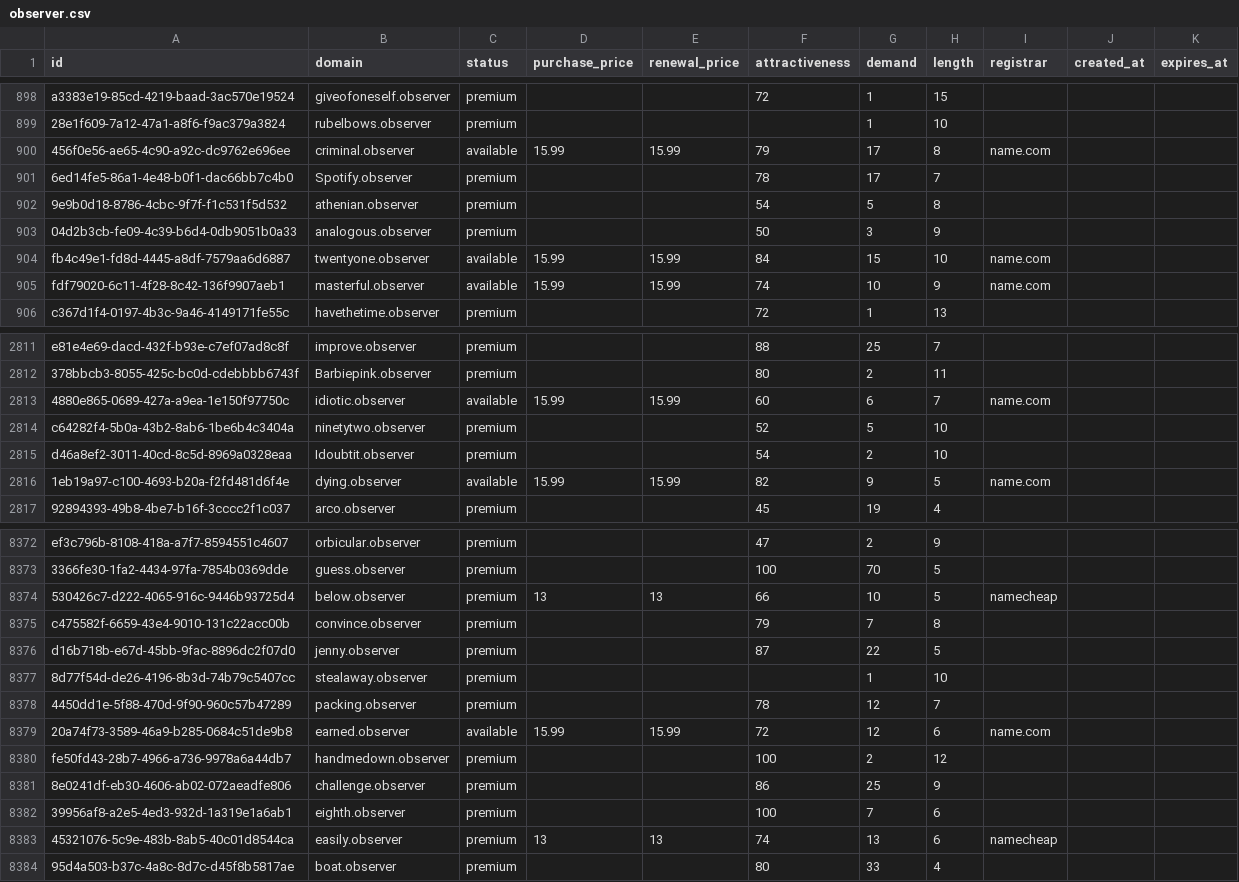
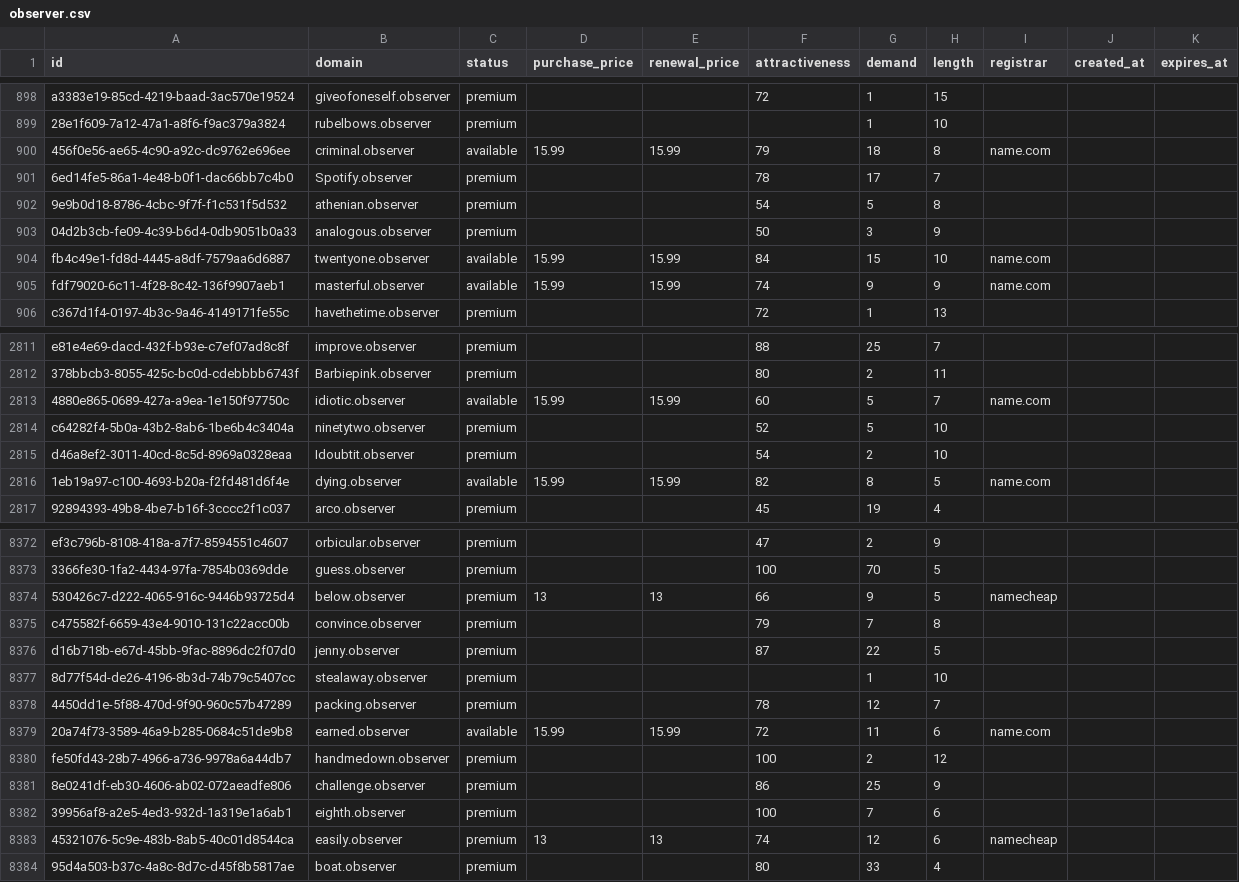
Before and after one commit to UniqueDomains/observer-oneword-domains, a CSV file: observer.csv, drawn as a sheet; only a part is shown, gaps mark what is left out; the diff covers the shown part only.

Commit message:
Domains update

```diff
--- a/observer.csv
+++ b/observer.csv
@@ -899,3 +899,3 @@ a3383e19-85cd-4219-baad-3ac570e19524,giveofoneself.observer,premium,,,72,1,15,,,
 28e1f609-7a12-47a1-a8f6-f9ac379a3824,rubelbows.observer,premium,,,,1,10,,,
-456f0e56-ae65-4c90-a92c-dc9762e696ee,criminal.observer,available,15.99,15.99,79,17,8,name.com,,
+456f0e56-ae65-4c90-a92c-dc9762e696ee,criminal.observer,available,15.99,15.99,79,18,8,name.com,,
 6ed14fe5-86a1-4e48-b0f1-dac66bb7c4b0,Spotify.observer,premium,,,78,17,7,,,
@@ -904,3 +904,3 @@ a3383e19-85cd-4219-baad-3ac570e19524,giveofoneself.observer,premium,,,72,1,15,,,
 fb4c49e1-fd8d-4445-a8df-7579aa6d6887,twentyone.observer,available,15.99,15.99,84,15,10,name.com,,
-fdf79020-6c11-4f28-8c42-136f9907aeb1,masterful.observer,available,15.99,15.99,74,10,9,name.com,,
+fdf79020-6c11-4f28-8c42-136f9907aeb1,masterful.observer,available,15.99,15.99,74,9,9,name.com,,
 c367d1f4-0197-4b3c-9a46-4149171fe55c,havethetime.observer,premium,,,72,1,13,,,
@@ -2812,6 +2812,6 @@ e81e4e69-dacd-432f-b93e-c7ef07ad8c8f,improve.observer,premium,,,88,25,7,,,
 378bbcb3-8055-425c-bc0d-cdebbbb6743f,Barbiepink.observer,premium,,,80,2,11,,,
-4880e865-0689-427a-a9ea-1e150f97750c,idiotic.observer,available,15.99,15.99,60,6,7,name.com,,
+4880e865-0689-427a-a9ea-1e150f97750c,idiotic.observer,available,15.99,15.99,60,5,7,name.com,,
 c64282f4-5b0a-43b2-8ab6-1be6b4c3404a,ninetytwo.observer,premium,,,52,5,10,,,
 d46a8ef2-3011-40cd-8c5d-8969a0328eaa,Idoubtit.observer,premium,,,54,2,10,,,
-1eb19a97-c100-4693-b20a-f2fd481d6f4e,dying.observer,available,15.99,15.99,82,9,5,name.com,,
+1eb19a97-c100-4693-b20a-f2fd481d6f4e,dying.observer,available,15.99,15.99,82,8,5,name.com,,
 92894393-49b8-4be7-b16f-3cccc2f1c037,arco.observer,premium,,,45,19,4,,,
@@ -8373,3 +8373,3 @@ ef3c796b-8108-418a-a7f7-8594551c4607,orbicular.observer,premium,,,47,2,9,,,
 3366fe30-1fa2-4434-97fa-7854b0369dde,guess.observer,premium,,,100,70,5,,,
-530426c7-d222-4065-916c-9446b93725d4,below.observer,premium,13,13,66,10,5,namecheap,,
+530426c7-d222-4065-916c-9446b93725d4,below.observer,premium,13,13,66,9,5,namecheap,,
 c475582f-6659-43e4-9010-131c22acc00b,convince.observer,premium,,,79,7,8,,,
@@ -8378,3 +8378,3 @@ d16b718b-e67d-45bb-9fac-8896dc2f07d0,jenny.observer,premium,,,87,22,5,,,
 4450dd1e-5f88-470d-9f90-960c57b47289,packing.observer,premium,,,78,12,7,,,
-20a74f73-3589-46a9-b285-0684c51de9b8,earned.observer,available,15.99,15.99,72,12,6,name.com,,
+20a74f73-3589-46a9-b285-0684c51de9b8,earned.observer,available,15.99,15.99,72,11,6,name.com,,
 fe50fd43-28b7-4966-a736-9978a6a44db7,handmedown.observer,premium,,,100,2,12,,,
@@ -8382,3 +8382,3 @@ fe50fd43-28b7-4966-a736-9978a6a44db7,handmedown.observer,premium,,,100,2,12,,,
 39956af8-a2e5-4ed3-932d-1a319e1a6ab1,eighth.observer,premium,,,100,7,6,,,
-45321076-5c9e-483b-8ab5-40c01d8544ca,easily.observer,premium,13,13,74,13,6,namecheap,,
+45321076-5c9e-483b-8ab5-40c01d8544ca,easily.observer,premium,13,13,74,12,6,namecheap,,
 95d4a503-b37c-4a8c-8d7c-d45f8b5817ae,boat.observer,premium,,,80,33,4,,,
```
Also changed, not shown: 94 edited cells elsewhere in this file, 2 other files.
